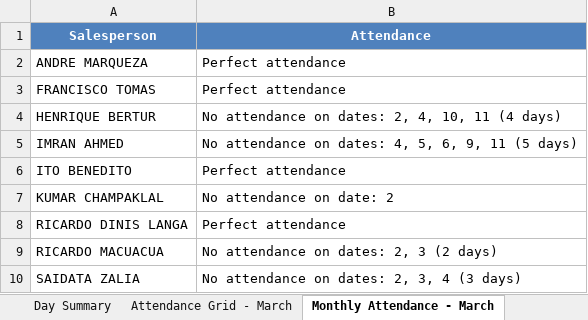
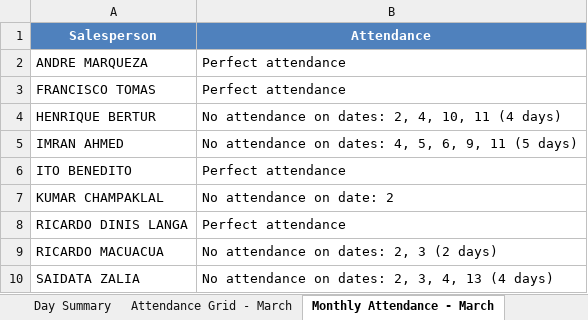
Before and after one commit to guruwalker/csfa-daily-report, an Excel workbook: Daily_CSFA_Report.xlsx, sheet Monthly Attendance - March, drawn as a sheet; values as stored, in another font and other column widths than the file's, no borders; the diff names each change by its address in the sheet, - before the commit and + after, or states it on an @@ line.

```diff
--- a/Daily_CSFA_Report.xlsx (sheet Monthly Attendance - March)
+++ b/Daily_CSFA_Report.xlsx (sheet Monthly Attendance - March)
-B10 (Attendance): No attendance on dates: 2, 3, 4 (3 days)
+B10 (Attendance): No attendance on dates: 2, 3, 4, 13 (4 days)
```
Also changed, not shown: sheet Day Visits, sheet Attendance Grid - March, sheet Day Summary, 3 other files.
